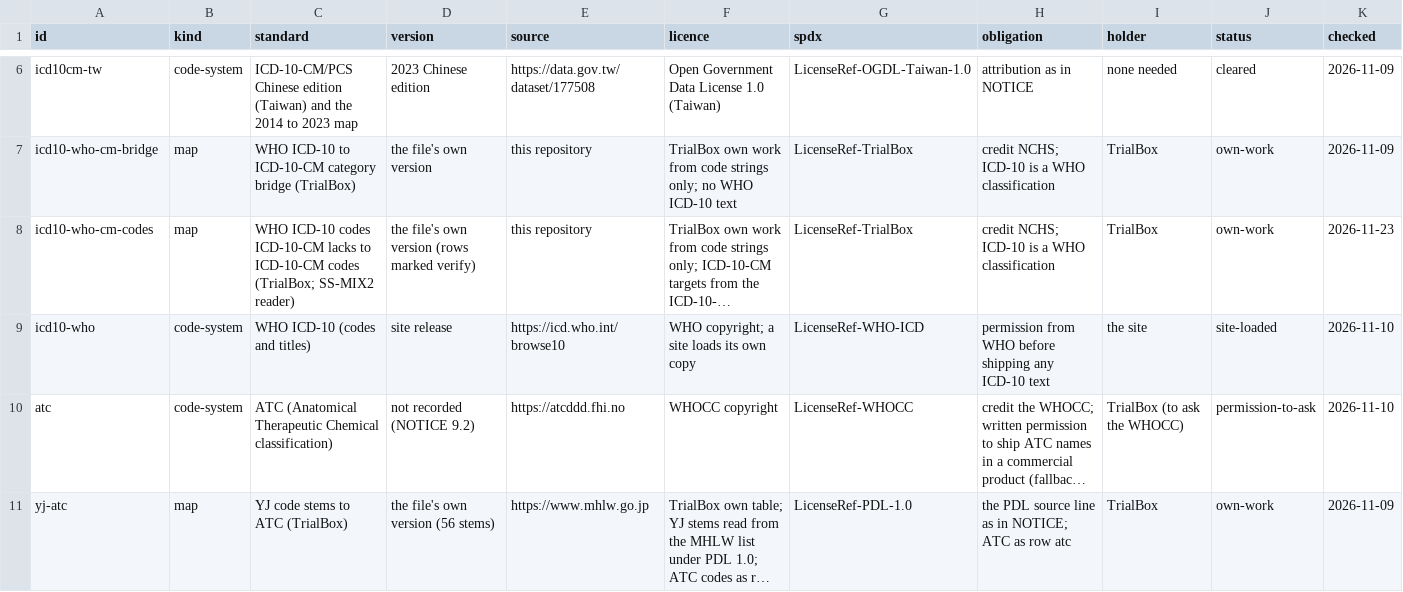
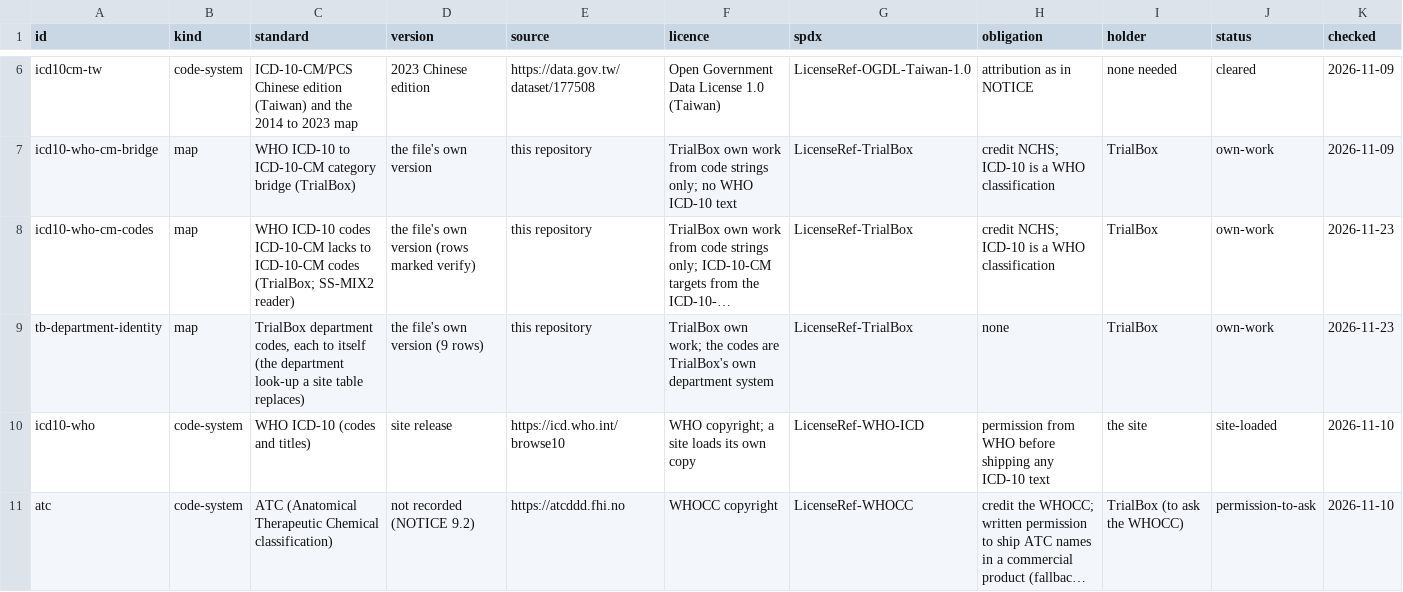
Before and after one commit to zandis/Auto-GPT, a CSV file: trialbox/docs/licences/register.csv, drawn as a sheet; only a part is shown, gaps mark what is left out; the shorter side is filled out with more unchanged rows; long unchanged cells end in …; rows hold the shown columns only; the diff names each change by its address in the sheet, - before the commit and + after, or states it on an @@ line.

```diff
--- a/trialbox/docs/licences/register.csv
+++ b/trialbox/docs/licences/register.csv
+row 9: tb-department-identity | map | TrialBox department codes, each to itself (the department look-up a site table replaces) | the file's own version (9 rows) | this repository | TrialBox own work; the codes are TrialBox's own department system | LicenseRef-TrialBox | none | TrialBox | own-work | 2026-11-23
```
Also changed, not shown: 8 other files.
